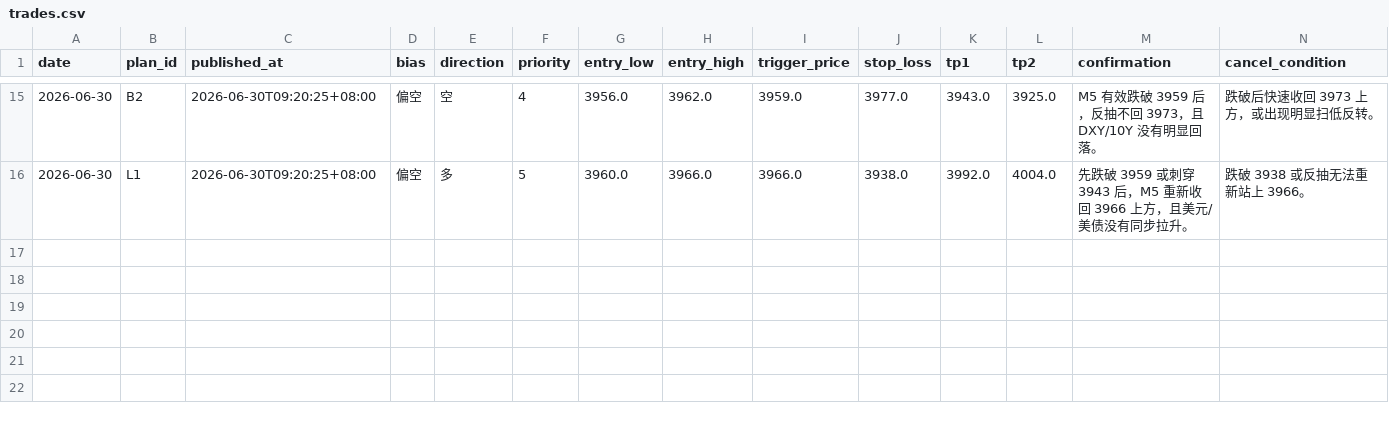
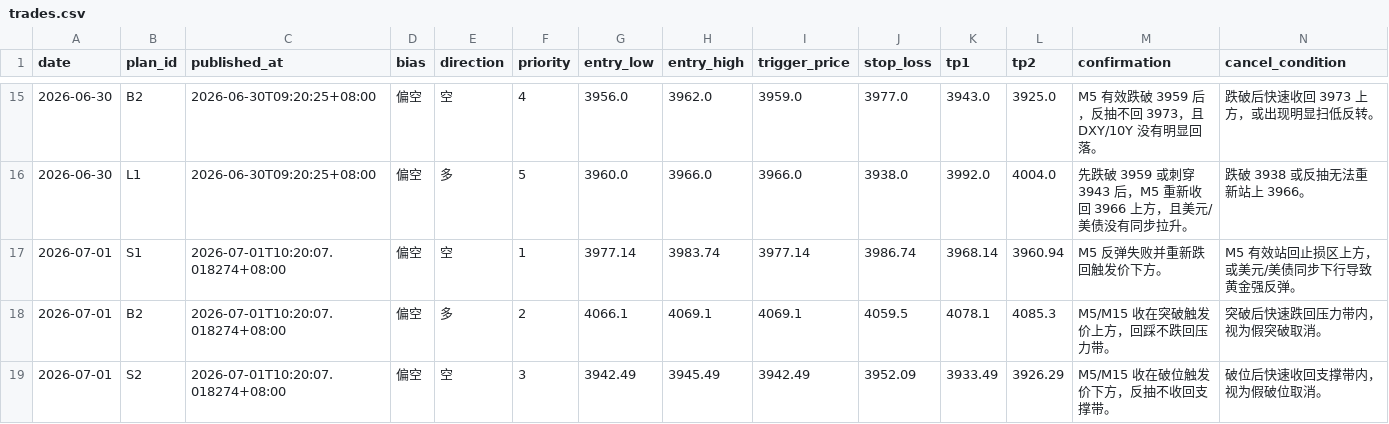
Before and after one commit to MatrixChoi/gold-advisor-dashboard, a CSV file: data/trades.csv, drawn as a sheet; only a part is shown, gaps mark what is left out; rows hold the shown columns only; the diff names each change by its address in the sheet, - before the commit and + after, or states it on an @@ line.

```diff
--- a/data/trades.csv
+++ b/data/trades.csv
+row 17: 2026-07-01 | S1 | 2026-07-01T10:20:07.018274+08:00 | 偏空 | 空 | 1 | 3977.14 | 3983.74 | 3977.14 | 3986.74 | 3968.14 | 3960.94 | M5 反弹失败并重新跌回触发价下方。 | M5 有效站回止损区上方，或美元/美债同步下行导致黄金强反弹。
+row 18: 2026-07-01 | B2 | 2026-07-01T10:20:07.018274+08:00 | 偏空 | 多 | 2 | 4066.1 | 4069.1 | 4069.1 | 4059.5 | 4078.1 | 4085.3 | M5/M15 收在突破触发价上方，回踩不跌回压力带。 | 突破后快速跌回压力带内，视为假突破取消。
+row 19: 2026-07-01 | S2 | 2026-07-01T10:20:07.018274+08:00 | 偏空 | 空 | 3 | 3942.49 | 3945.49 | 3942.49 | 3952.09 | 3933.49 | 3926.29 | M5/M15 收在破位触发价下方，反抽不收回支撑带。 | 破位后快速收回支撑带内，视为假破位取消。
```
Also changed, not shown: 3 other files.
